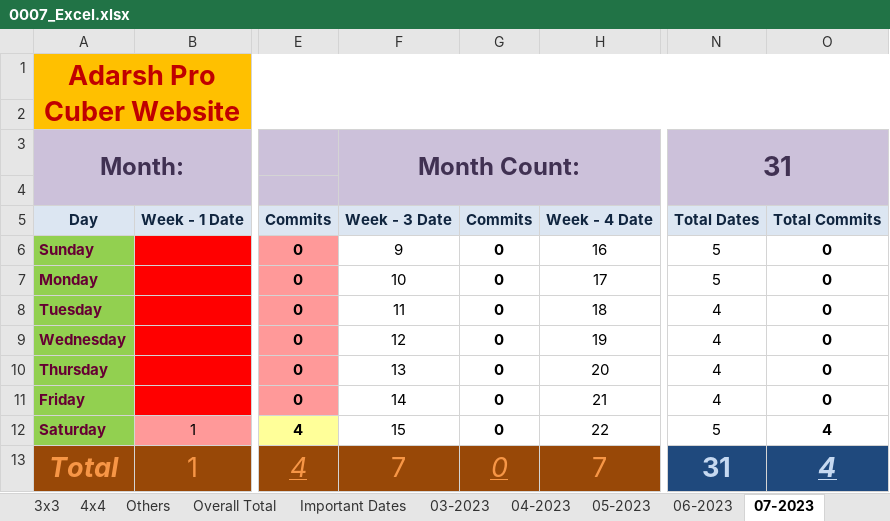
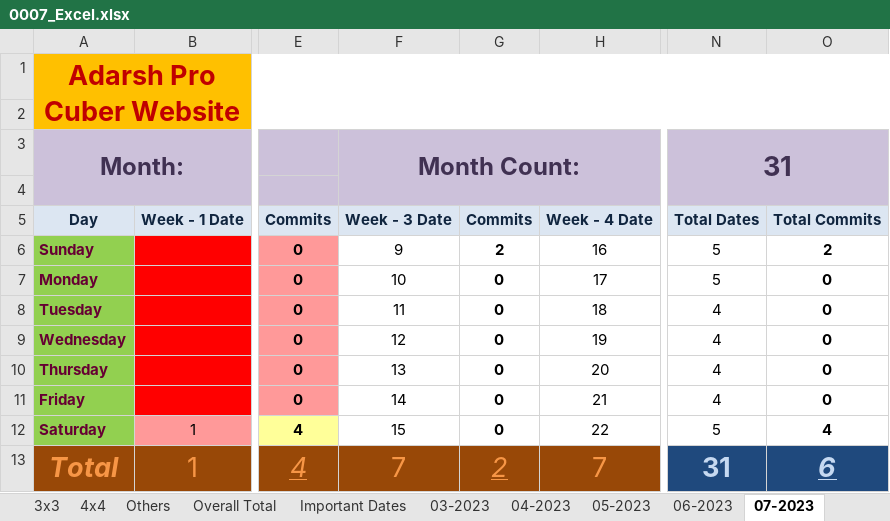
Before and after one commit to Adarsh-Chesser/Website, an Excel workbook: 0007_Excel.xlsx, sheet 07-2023, drawn as a sheet; only a part is shown, gaps mark what is left out; values as stored, in another font and other column widths than the file's, no borders; the diff names each change by its address in the sheet, - before the commit and + after, or states it on an @@ line.

```diff
--- a/0007_Excel.xlsx (sheet 07-2023)
+++ b/0007_Excel.xlsx (sheet 07-2023)
-G6: 0
+G6: 2
-O6: 0
+O6: 2
-G13: 0
+G13: 2
-O13: 4
+O13: 6
```
Also changed, not shown: sheet Important Dates, sheet Overall Total, sheet 2x2.
